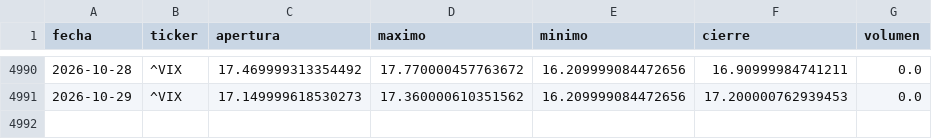
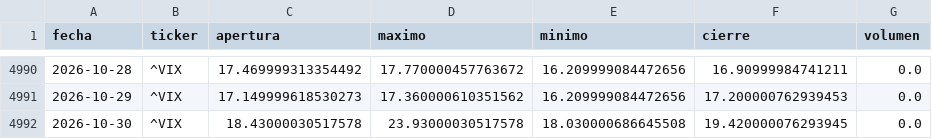
Before and after one commit to theosantacruz13-coder/Panel-bolsa-usa, a CSV file: datos/csv/VIX_diario.csv, drawn as a sheet; only a part is shown, gaps mark what is left out.

```diff
--- a/datos/csv/VIX_diario.csv
+++ b/datos/csv/VIX_diario.csv
@@ -4991 +4991,2 @@ fecha,ticker,apertura,maximo,minimo,cierre,volumen
 2026-10-29,^VIX,17.149999618530273,17.360000610351562,16.209999084472656,17.200000762939453,0.0
+2026-10-30,^VIX,18.43000030517578,23.93000030517578,18.030000686645508,19.420000076293945,0.0
```
Also changed, not shown: datos/csv/DJI_diario.csv, datos/csv/GSPC_diario.csv, 18 other files.
